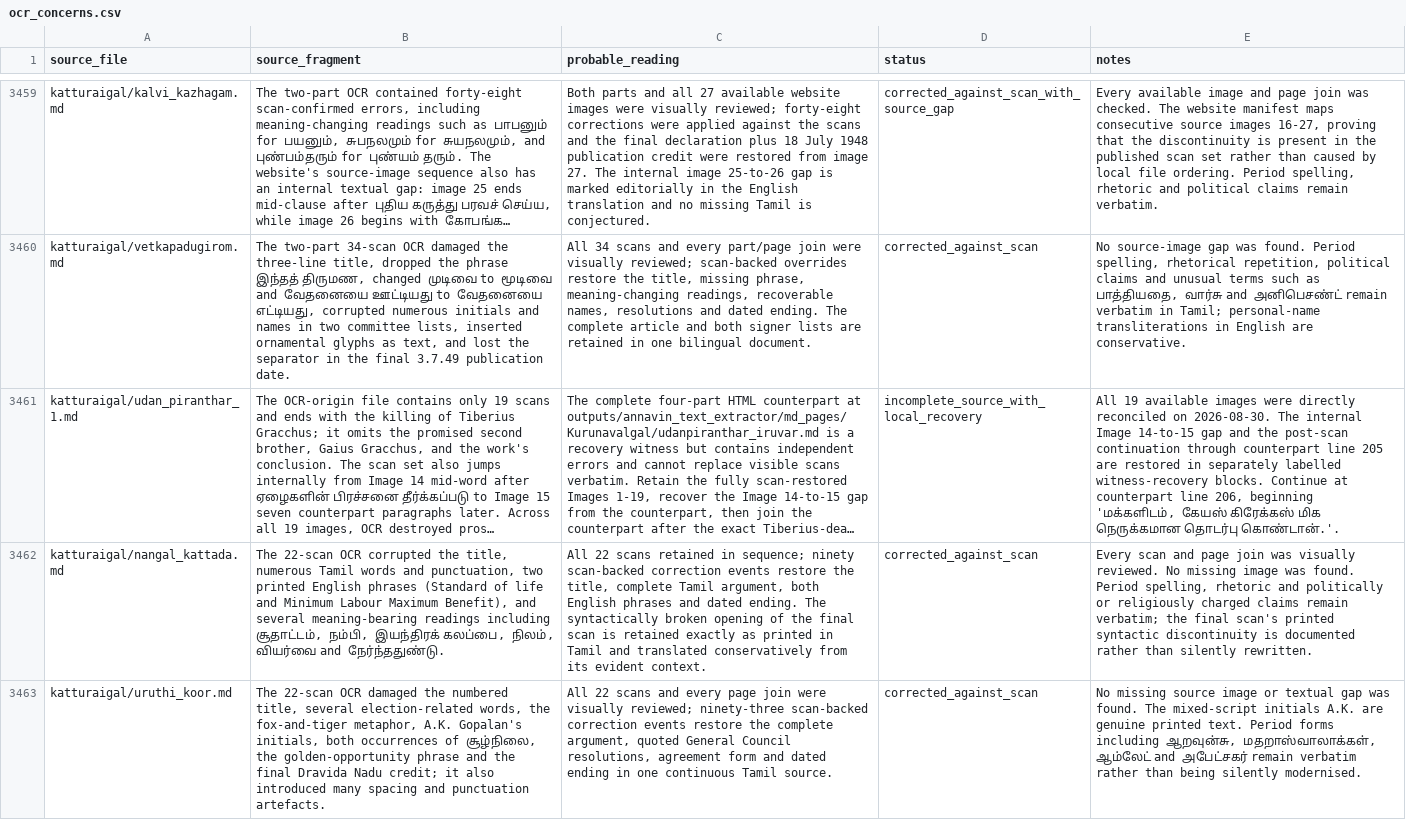
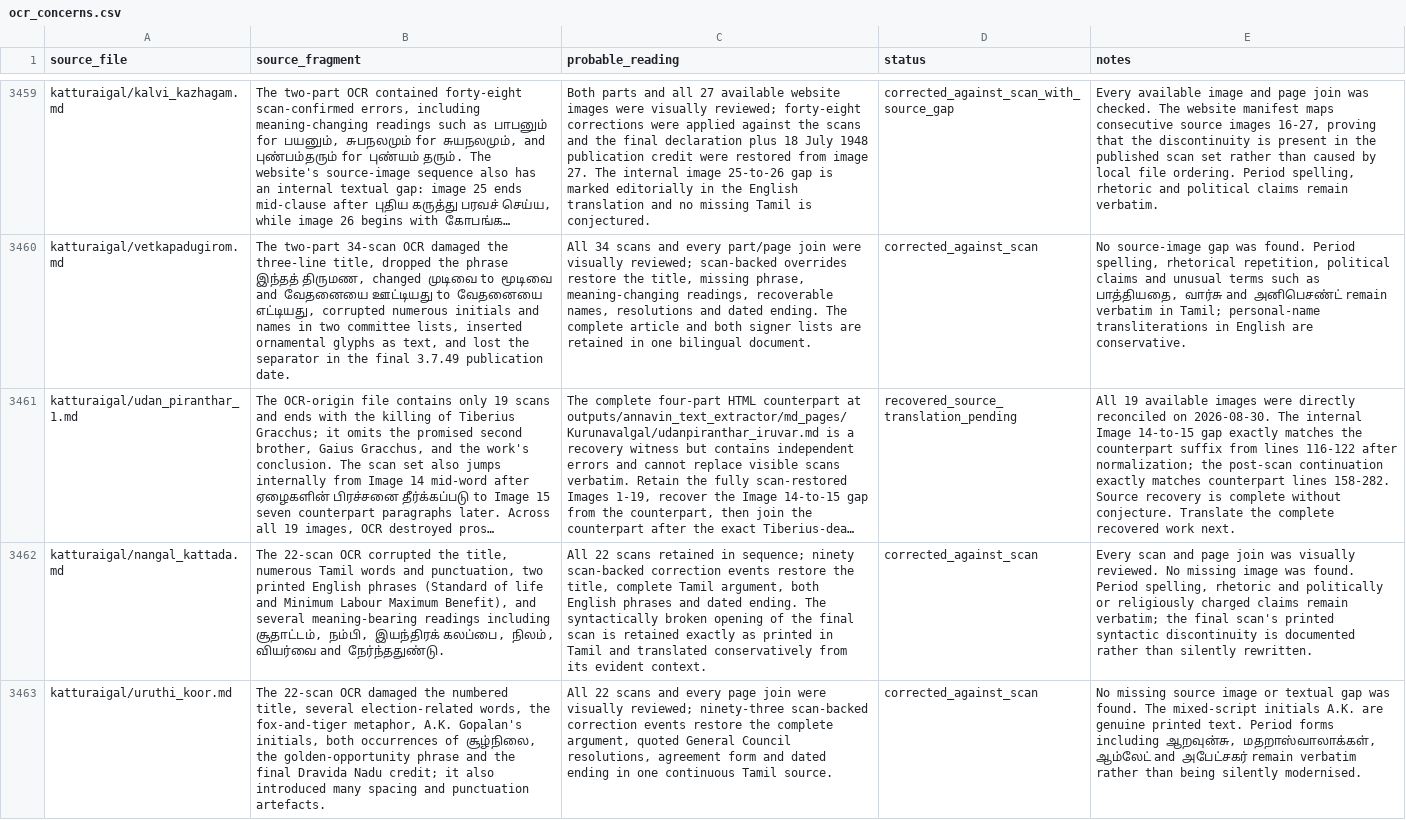
Before and after one commit to pugazg/anna-corpus, a CSV file: outputs/annavin_text_extractor/translated_contents/_translation_state/ocr_concerns.csv, drawn as a sheet; only a part is shown, gaps mark what is left out; long unchanged cells end in …; the diff names each change by its address in the sheet, - before the commit and + after, or states it on an @@ line.

Commit message:
complete Two Brothers source recovery

```diff
--- a/outputs/annavin_text_extractor/translated_contents/_translation_state/ocr_concerns.csv
+++ b/outputs/annavin_text_extractor/translated_contents/_translation_state/ocr_concerns.csv
-D3461 (status): incomplete_source_with_local_recovery
+D3461 (status): recovered_source_translation_pending
-E3461 (notes): …14-to-15 gap and the post-scan continuation through counterpart line 205 are restored in separately labelled witness-recovery blocks. Continue at counterpart line 206, beginning 'மக்களிடம், கேயஸ் கிரேக்கஸ் மிக நெருக்கமான தொடர்பு கொண்டான்.'.
+E3461 (notes): …14-to-15 gap exactly matches the counterpart suffix from lines 116-122 after normalization; the post-scan continuation exactly matches counterpart lines 158-282. Source recovery is complete without conjecture. Translate the complete recovered work next.
```
Also changed, not shown: 3 other files.
